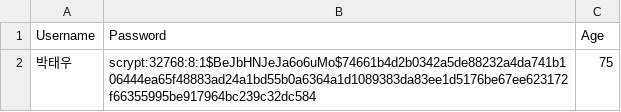
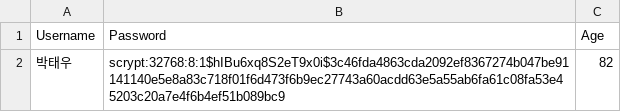
Before and after one commit to GuhyupLee/ESTSoft_Hackathon_team4, a CSV file: app/users/users.csv, drawn as a sheet.

```diff
--- a/app/users/users.csv
+++ b/app/users/users.csv
@@ -1,2 +1,2 @@
 Username,Password,Age
-박태우,scrypt:32768:8:1$BeJbHNJeJa6o6uMo$74661b4d2b0342a5de88232a4da741b106444ea65f48883ad24a1bd55b0a6364a1d1089383da83ee1d5176be67ee623172f66355995be917964bc239c32dc584,75
+박태우,scrypt:32768:8:1$hIBu6xq8S2eT9x0i$3c46fda4863cda2092ef8367274b047be91141140e5e8a83c718f01f6d473f6b9ec27743a60acdd63e5a55ab6fa61c08fa53e45203c20a7e4f6b4ef51b089bc9,82
```
Also changed, not shown: app/data/responses.csv, 9 other files.
